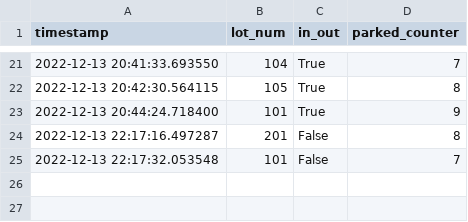
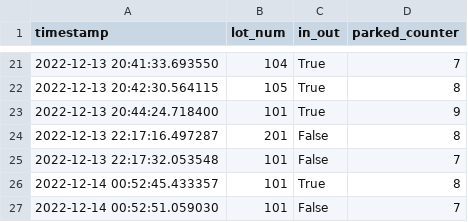
Before and after one commit to LuckyJLA/Parking-Lot-for-ModSim, a CSV file: ParkingLogs.csv, drawn as a sheet; only a part is shown, gaps mark what is left out.

```diff
--- a/ParkingLogs.csv
+++ b/ParkingLogs.csv
@@ -25 +25,3 @@ timestamp,lot_num,in_out,parked_counter
 2022-12-13 22:17:32.053548,101,False,7
+2022-12-14 00:52:45.433357,101,True,8
+2022-12-14 00:52:51.059030,101,False,7
```
Also changed, not shown: 7 other files.
